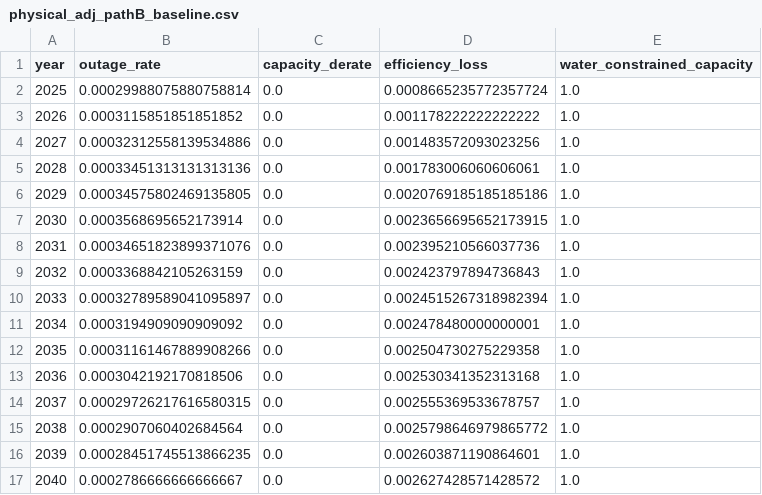
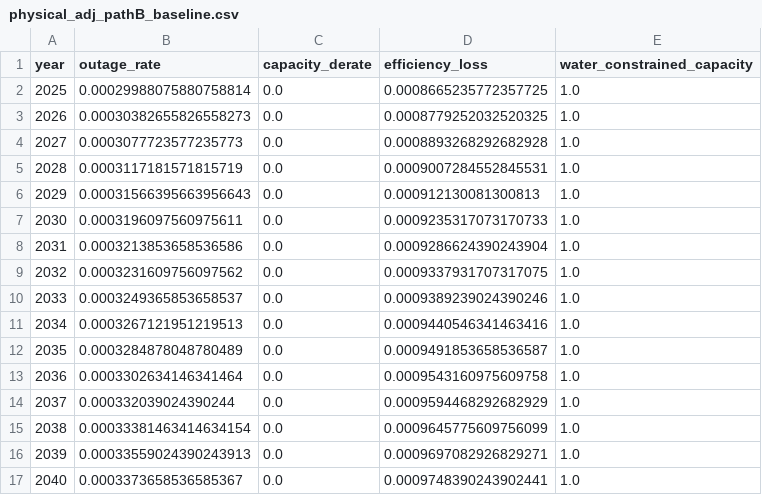
Before and after one commit to PLANiT-Institute/climate_risk_premium, a CSV file: data/physical_risk_steps/output/physical_adj_pathB_baseline.csv, drawn as a sheet; only a part is shown; the diff covers the shown part only.

```diff
--- a/data/physical_risk_steps/output/physical_adj_pathB_baseline.csv
+++ b/data/physical_risk_steps/output/physical_adj_pathB_baseline.csv
@@ -1,17 +1,17 @@
 year,outage_rate,capacity_derate,efficiency_loss,water_constrained_capacity
-2025,0.00029988075880758814,0.0,0.0008665235772357724,1.0
-2026,0.0003115851851851852,0.0,0.001178222222222222,1.0
-2027,0.00032312558139534886,0.0,0.001483572093023256,1.0
-2028,0.00033451313131313136,0.0,0.001783006060606061,1.0
-2029,0.00034575802469135805,0.0,0.0020769185185185186,1.0
-2030,0.0003568695652173914,0.0,0.0023656695652173915,1.0
-2031,0.00034651823899371076,0.0,0.002395210566037736,1.0
-2032,0.0003368842105263159,0.0,0.002423797894736843,1.0
-2033,0.00032789589041095897,0.0,0.0024515267318982394,1.0
-2034,0.0003194909090909092,0.0,0.002478480000000001,1.0
-2035,0.00031161467889908266,0.0,0.002504730275229358,1.0
-2036,0.0003042192170818506,0.0,0.002530341352313168,1.0
-2037,0.00029726217616580315,0.0,0.002555369533678757,1.0
-2038,0.0002907060402684564,0.0,0.0025798646979865772,1.0
-2039,0.00028451745513866235,0.0,0.002603871190864601,1.0
-2040,0.0002786666666666667,0.0,0.002627428571428572,1.0
+2025,0.00029988075880758814,0.0,0.0008665235772357725,1.0
+2026,0.00030382655826558273,0.0,0.0008779252032520325,1.0
+2027,0.0003077723577235773,0.0,0.0008893268292682928,1.0
+2028,0.0003117181571815719,0.0,0.0009007284552845531,1.0
+2029,0.00031566395663956643,0.0,0.000912130081300813,1.0
+2030,0.0003196097560975611,0.0,0.0009235317073170733,1.0
+2031,0.0003213853658536586,0.0,0.0009286624390243904,1.0
+2032,0.0003231609756097562,0.0,0.0009337931707317075,1.0
+2033,0.0003249365853658537,0.0,0.0009389239024390246,1.0
+2034,0.0003267121951219513,0.0,0.0009440546341463416,1.0
+2035,0.0003284878048780489,0.0,0.0009491853658536587,1.0
+2036,0.0003302634146341464,0.0,0.0009543160975609758,1.0
+2037,0.000332039024390244,0.0,0.0009594468292682929,1.0
+2038,0.00033381463414634154,0.0,0.0009645775609756099,1.0
+2039,0.00033559024390243913,0.0,0.0009697082926829271,1.0
+2040,0.0003373658536585367,0.0,0.0009748390243902441,1.0
```
Also changed, not shown: 48 edited cells elsewhere in this file, data/physical_risk_steps/output/physical_adj_pathB_enhanced_11th_plan.csv, data/physical_risk_steps/output/physical_adj_pathB_low_demand.csv, 23 other files.
